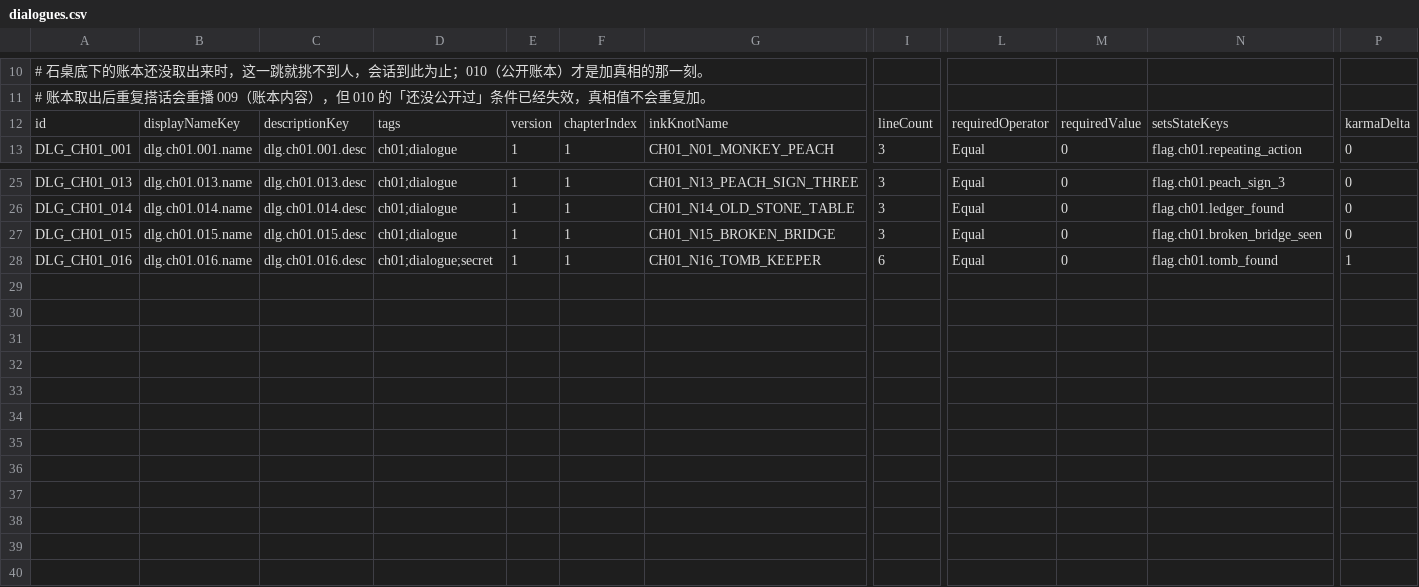
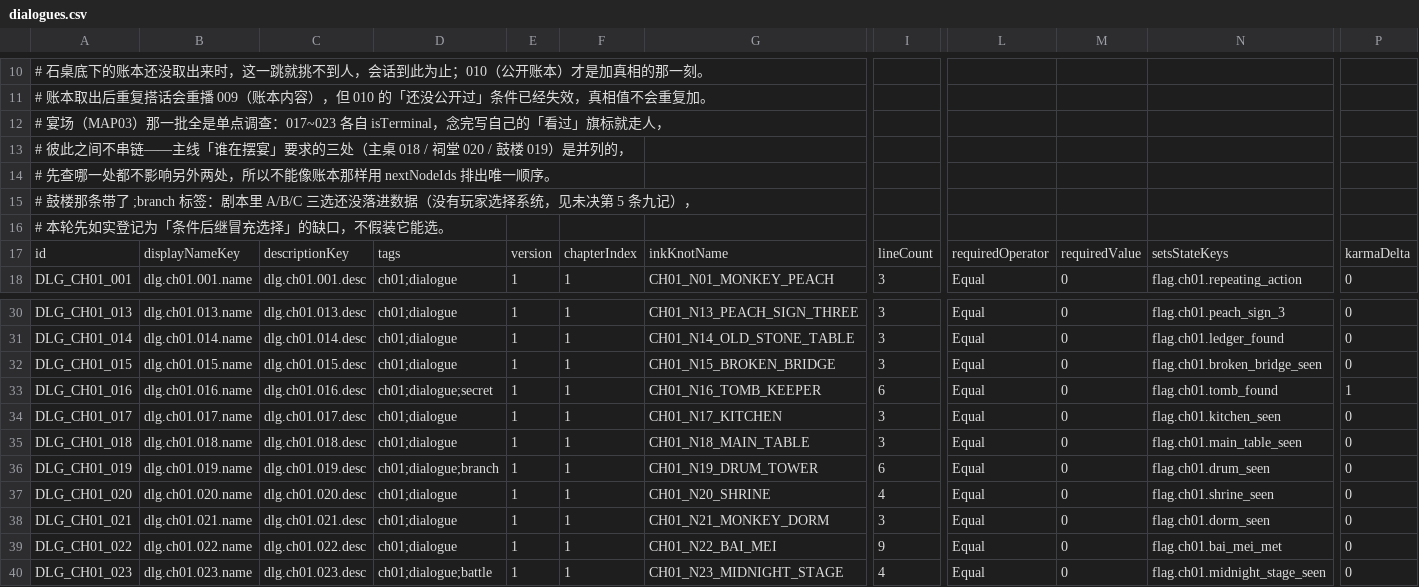
Before and after one commit to ziggses/samsara-west, a CSV file: Assets/_Project/Data/Tables/dialogues.csv, drawn as a sheet; only a part is shown, gaps mark what is left out; rows hold the shown columns only; the diff names each change by its address in the sheet, - before the commit and + after, or states it on an @@ line.

```diff
--- a/Assets/_Project/Data/Tables/dialogues.csv
+++ b/Assets/_Project/Data/Tables/dialogues.csv
+row 12: # 宴场（MAP03）那一批全是单点调查：017~023 各自 isTerminal，念完写自己的「看过」旗标就走人，
+row 13: # 彼此之间不串链——主线「谁在摆宴」要求的三处（主桌 018 / 祠堂 020 / 鼓楼 019）是并列的，
+row 14: # 先查哪一处都不影响另外两处，所以不能像账本那样用 nextNodeIds 排出唯一顺序。
+row 15: # 鼓楼那条带了 ;branch 标签：剧本里 A/B/C 三选还没落进数据（没有玩家选择系统，见未决第 5 条九记），
+row 16: # 本轮先如实登记为「条件后继冒充选择」的缺口，不假装它能选。
+row 34: DLG_CH01_017 | dlg.ch01.017.name | dlg.ch01.017.desc | ch01;dialogue | 1 | 1 | CH01_N17_KITCHEN | 3 | Equal | 0 | flag.ch01.kitchen_seen | 0
+row 35: DLG_CH01_018 | dlg.ch01.018.name | dlg.ch01.018.desc | ch01;dialogue | 1 | 1 | CH01_N18_MAIN_TABLE | 3 | Equal | 0 | flag.ch01.main_table_seen | 0
+row 36: DLG_CH01_019 | dlg.ch01.019.name | dlg.ch01.019.desc | ch01;dialogue;branch | 1 | 1 | CH01_N19_DRUM_TOWER | 6 | Equal | 0 | flag.ch01.drum_seen | 0
+row 37: DLG_CH01_020 | dlg.ch01.020.name | dlg.ch01.020.desc | ch01;dialogue | 1 | 1 | CH01_N20_SHRINE | 4 | Equal | 0 | flag.ch01.shrine_seen | 0
+row 38: DLG_CH01_021 | dlg.ch01.021.name | dlg.ch01.021.desc | ch01;dialogue | 1 | 1 | CH01_N21_MONKEY_DORM | 3 | Equal | 0 | flag.ch01.dorm_seen | 0
+row 39: DLG_CH01_022 | dlg.ch01.022.name | dlg.ch01.022.desc | ch01;dialogue | 1 | 1 | CH01_N22_BAI_MEI | 9 | Equal | 0 | flag.ch01.bai_mei_met | 0
+row 40: DLG_CH01_023 | dlg.ch01.023.name | dlg.ch01.023.desc | ch01;dialogue;battle | 1 | 1 | CH01_N23_MIDNIGHT_STAGE | 4 | Equal | 0 | flag.ch01.midnight_stage_seen | 0
```
Also changed, not shown: Assets/_Project/Data/Tables/interactables.csv, Assets/_Project/Data/Tables/maps.csv, 43 other files.
